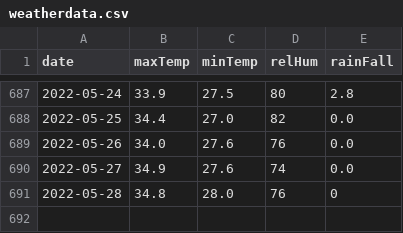
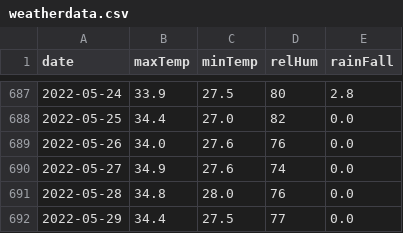
Before and after one commit to kaustuvchatterjee/weather, a CSV file: weatherdata.csv, drawn as a sheet; only a part is shown, gaps mark what is left out.

```diff
--- a/weatherdata.csv
+++ b/weatherdata.csv
@@ -690,2 +690,3 @@ date,maxTemp,minTemp,relHum,rainFall
 2022-05-27,34.9,27.6,74,0.0
-2022-05-28,34.8,28.0,76,0
+2022-05-28,34.8,28.0,76,0.0
+2022-05-29,34.4,27.5,77,0.0
```
